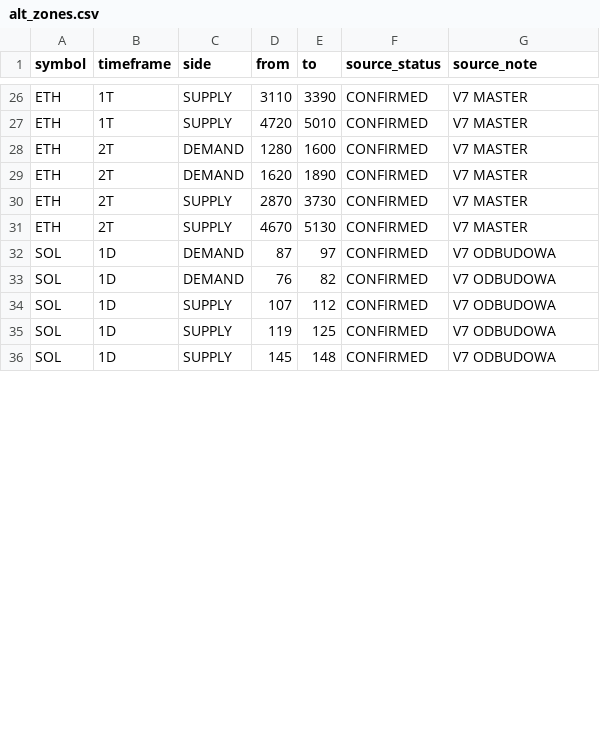
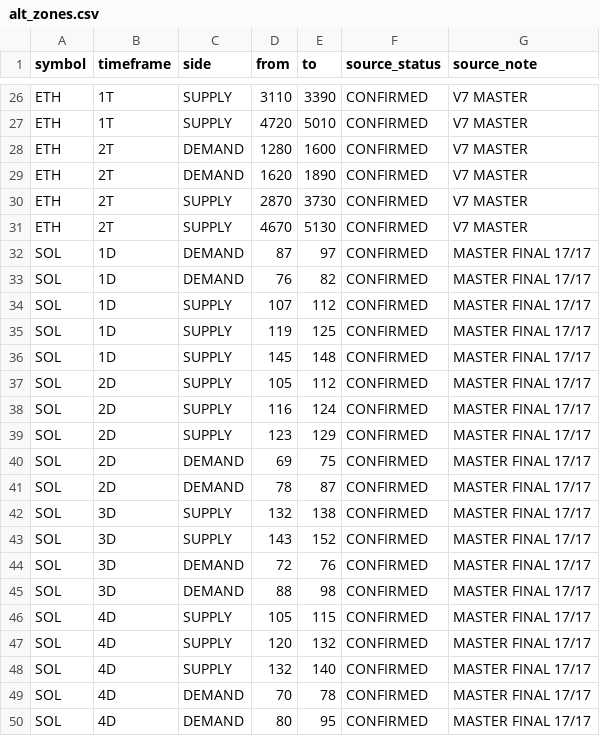
Before and after one commit to PawelKaminski12/TEST-LAB-V8, a CSV file: config/alt_zones.csv, drawn as a sheet; only a part is shown, gaps mark what is left out; the diff covers the shown part only.

Commit message:
Complete SOL zones from MASTER FINAL 17/17

```diff
--- a/config/alt_zones.csv
+++ b/config/alt_zones.csv
@@ -31,6 +31,20 @@ ETH,2T,SUPPLY,2870,3730,CONFIRMED,V7 MASTER
 ETH,2T,SUPPLY,4670,5130,CONFIRMED,V7 MASTER
-SOL,1D,DEMAND,87,97,CONFIRMED,V7 ODBUDOWA
-SOL,1D,DEMAND,76,82,CONFIRMED,V7 ODBUDOWA
-SOL,1D,SUPPLY,107,112,CONFIRMED,V7 ODBUDOWA
-SOL,1D,SUPPLY,119,125,CONFIRMED,V7 ODBUDOWA
-SOL,1D,SUPPLY,145,148,CONFIRMED,V7 ODBUDOWA
+SOL,1D,DEMAND,87,97,CONFIRMED,MASTER FINAL 17/17
+SOL,1D,DEMAND,76,82,CONFIRMED,MASTER FINAL 17/17
+SOL,1D,SUPPLY,107,112,CONFIRMED,MASTER FINAL 17/17
+SOL,1D,SUPPLY,119,125,CONFIRMED,MASTER FINAL 17/17
+SOL,1D,SUPPLY,145,148,CONFIRMED,MASTER FINAL 17/17
+SOL,2D,SUPPLY,105,112,CONFIRMED,MASTER FINAL 17/17
+SOL,2D,SUPPLY,116,124,CONFIRMED,MASTER FINAL 17/17
+SOL,2D,SUPPLY,123,129,CONFIRMED,MASTER FINAL 17/17
+SOL,2D,DEMAND,69,75,CONFIRMED,MASTER FINAL 17/17
+SOL,2D,DEMAND,78,87,CONFIRMED,MASTER FINAL 17/17
+SOL,3D,SUPPLY,132,138,CONFIRMED,MASTER FINAL 17/17
+SOL,3D,SUPPLY,143,152,CONFIRMED,MASTER FINAL 17/17
+SOL,3D,DEMAND,72,76,CONFIRMED,MASTER FINAL 17/17
+SOL,3D,DEMAND,88,98,CONFIRMED,MASTER FINAL 17/17
+SOL,4D,SUPPLY,105,115,CONFIRMED,MASTER FINAL 17/17
+SOL,4D,SUPPLY,120,132,CONFIRMED,MASTER FINAL 17/17
+SOL,4D,SUPPLY,132,140,CONFIRMED,MASTER FINAL 17/17
+SOL,4D,DEMAND,70,78,CONFIRMED,MASTER FINAL 17/17
+SOL,4D,DEMAND,80,95,CONFIRMED,MASTER FINAL 17/17
```
Also changed, not shown: 11 added rows and 3 edited cells elsewhere in this file.
